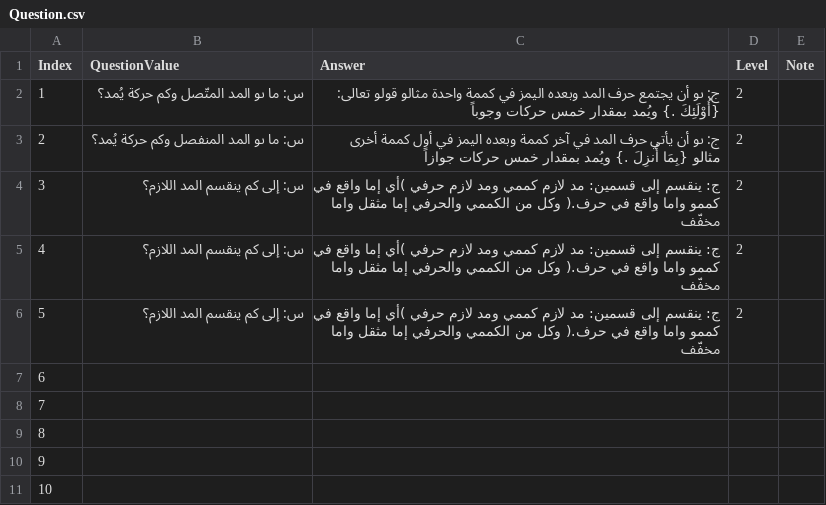
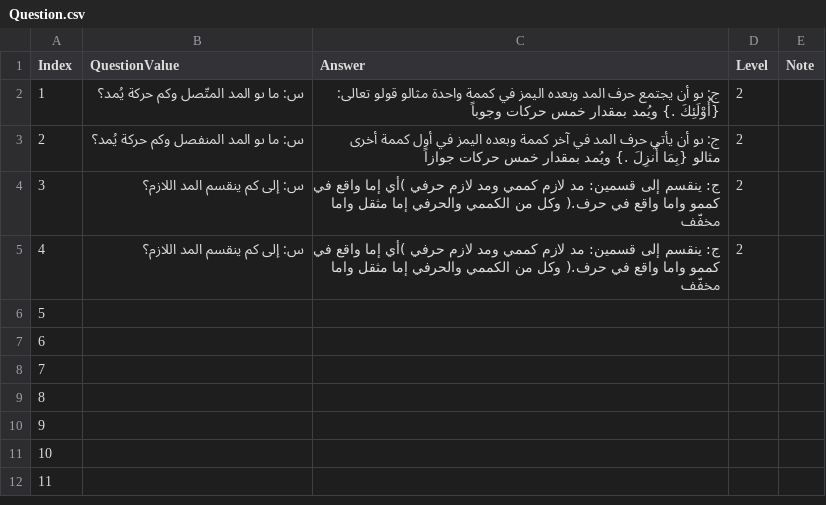
Before and after one commit to MohammadOmarAwad/OnlineQuran, a CSV file: src/app/Mid/Question.csv, drawn as a sheet; only a part is shown; the shorter side is filled out with more unchanged rows.

Commit message:
add

```diff
--- a/src/app/Mid/Question.csv
+++ b/src/app/Mid/Question.csv
@@ -5,3 +5,3 @@
 4;س: إلى كم ينقسم المد اللازم؟;ج: ينقسم إلى قسمين: مد لازم كممي ومد لازم حرفي )أي إما واقع في كممو واما واقع في حرف.( وكل من الكممي والحرفي إما مثقل  واما مخفّف;2;
-5;س: إلى كم ينقسم المد اللازم؟;ج: ينقسم إلى قسمين: مد لازم كممي ومد لازم حرفي )أي إما واقع في كممو واما واقع في حرف.( وكل من الكممي والحرفي إما مثقل  واما مخفّف;2;
+5;;;;
 6;;;;
```
